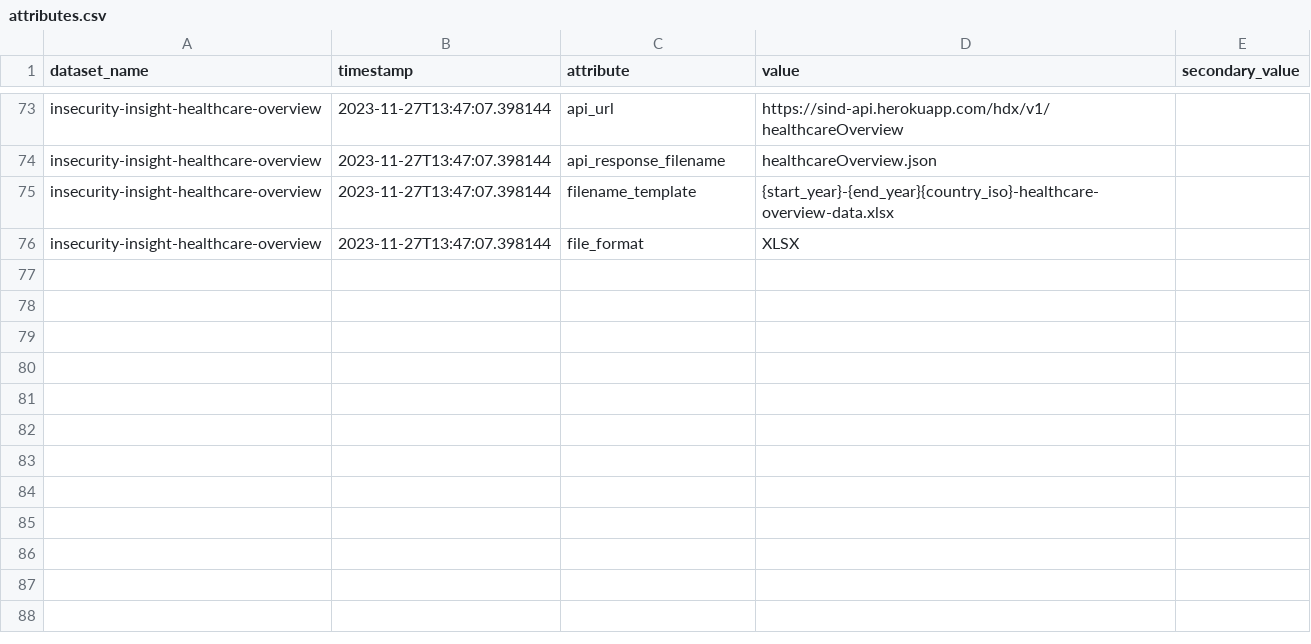
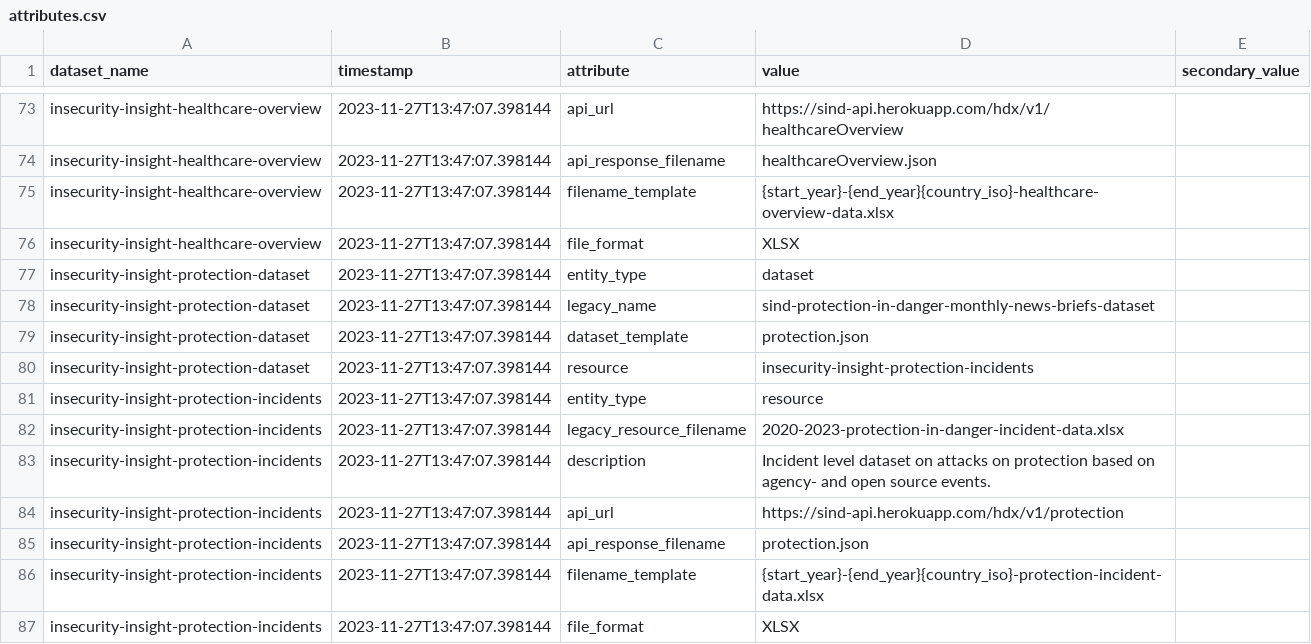
Before and after one commit to OCHA-DAP/hdx-scraper-insecurity-insight, a CSV file: src/hdx_scraper_insecurity_insight/metadata/attributes.csv, drawn as a sheet; only a part is shown, gaps mark what is left out; the diff names each change by its address in the sheet, - before the commit and + after, or states it on an @@ line.

```diff
--- a/src/hdx_scraper_insecurity_insight/metadata/attributes.csv
+++ b/src/hdx_scraper_insecurity_insight/metadata/attributes.csv
+row 77: insecurity-insight-protection-dataset | 2023-11-27T13:47:07.398144 | entity_type | dataset
+row 78: insecurity-insight-protection-dataset | 2023-11-27T13:47:07.398144 | legacy_name | sind-protection-in-danger-monthly-news-briefs-dataset
+row 79: insecurity-insight-protection-dataset | 2023-11-27T13:47:07.398144 | dataset_template | protection.json
+row 80: insecurity-insight-protection-dataset | 2023-11-27T13:47:07.398144 | resource | insecurity-insight-protection-incidents
+row 81: insecurity-insight-protection-incidents | 2023-11-27T13:47:07.398144 | entity_type | resource
+row 82: insecurity-insight-protection-incidents | 2023-11-27T13:47:07.398144 | legacy_resource_filename | 2020-2023-protection-in-danger-incident-data.xlsx
+row 83: insecurity-insight-protection-incidents | 2023-11-27T13:47:07.398144 | description | Incident level dataset on attacks on protection based on agency- and open source events.
+row 84: insecurity-insight-protection-incidents | 2023-11-27T13:47:07.398144 | api_url | https://sind-api.herokuapp.com/hdx/v1/protection
+row 85: insecurity-insight-protection-incidents | 2023-11-27T13:47:07.398144 | api_response_filename | protection.json
+row 86: insecurity-insight-protection-incidents | 2023-11-27T13:47:07.398144 | filename_template | {start_year}-{end_year}{country_iso}-protection-incident-data.xlsx
+row 87: insecurity-insight-protection-incidents | 2023-11-27T13:47:07.398144 | file_format | XLSX
```
Also changed, not shown: src/hdx_scraper_insecurity_insight/metadata/schema.csv, 5 other files.
